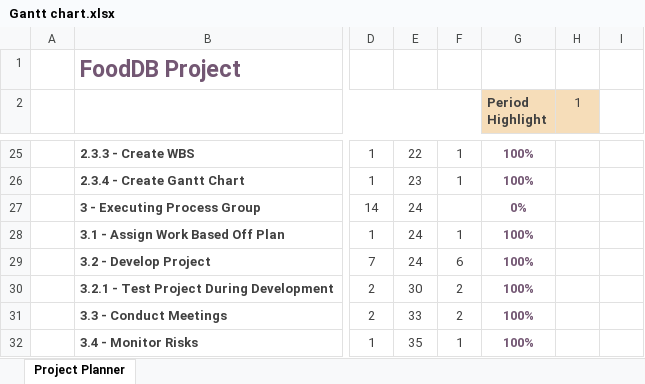
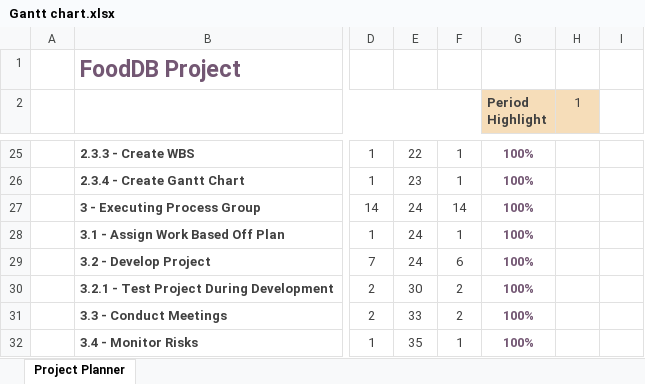
Before and after one commit to NickBland/2810ICT-milestone-2, an Excel workbook: Gantt chart.xlsx, sheet Project Planner, drawn as a sheet; only a part is shown, gaps mark what is left out; values as stored, in another font and other column widths than the file's, no borders; conditional formats not drawn; the diff names each change by its address in the sheet, - before the commit and + after, or states it on an @@ line.

Commit message:
Update Gantt Chart for Project Plan.md

```diff
--- a/Gantt chart.xlsx (sheet Project Planner)
+++ b/Gantt chart.xlsx (sheet Project Planner)
-F27: (empty)
+F27: 14
-G27 (Period Highlight): 0%
+G27 (Period Highlight): 100%
```
Also changed, not shown: 1 other file.
